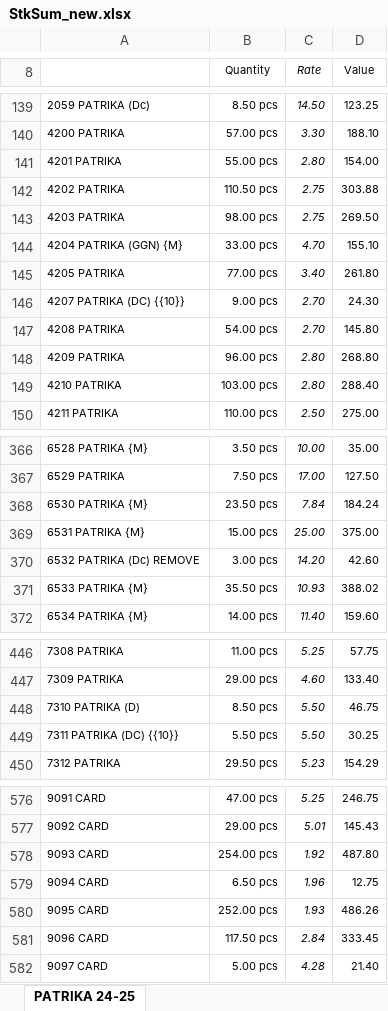
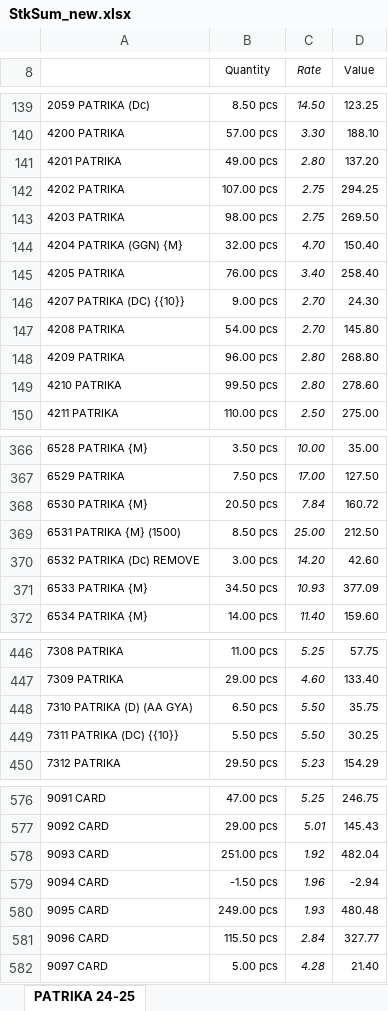
Before and after one commit to jyoti-creative-cards/jyoti-cards-stock-management-streamlit-app, an Excel workbook: StkSum_new.xlsx, sheet PATRIKA 24-25, drawn as a sheet; only a part is shown, gaps mark what is left out; values as stored, in another font and other column widths than the file's, no borders; removed rows and columns are numbered as before the commit, all else as after; the diff covers the shown part only; the diff names each change by its address in the sheet, - before the commit and + after, or states it on an @@ line.

Commit message:
stock updated by raj time 11:31

```diff
--- a/StkSum_new.xlsx (sheet PATRIKA 24-25)
+++ b/StkSum_new.xlsx (sheet PATRIKA 24-25)
-B141 (Quantity): 55.00 pcs
+B141 (Quantity): 49.00 pcs
-D141 (Value): 154.00
+D141 (Value): 137.20
-B142 (Quantity): 110.50 pcs
+B142 (Quantity): 107.00 pcs
-D142 (Value): 303.88
+D142 (Value): 294.25
-B144 (Quantity): 33.00 pcs
+B144 (Quantity): 32.00 pcs
-D144 (Value): 155.10
+D144 (Value): 150.40
-B145 (Quantity): 77.00 pcs
+B145 (Quantity): 76.00 pcs
-D145 (Value): 261.80
+D145 (Value): 258.40
-B149 (Quantity): 103.00 pcs
+B149 (Quantity): 99.50 pcs
-D149 (Value): 288.40
+D149 (Value): 278.60
-B368 (Quantity): 23.50 pcs
+B368 (Quantity): 20.50 pcs
-D368 (Value): 184.24
+D368 (Value): 160.72
-row 369: 6531 PATRIKA {M} | 15.00 pcs | 25.00 | 375.00
+row 369: 6531 PATRIKA {M} (1500) | 8.50 pcs | 25.00 | 212.50
-B371 (Quantity): 35.50 pcs
+B371 (Quantity): 34.50 pcs
-D371 (Value): 388.02
+D371 (Value): 377.09
-row 448: 7310 PATRIKA (D) | 8.50 pcs | 5.50 | 46.75
+row 448: 7310 PATRIKA (D) (AA GYA) | 6.50 pcs | 5.50 | 35.75
-B578 (Quantity): 254.00 pcs
+B578 (Quantity): 251.00 pcs
-D578 (Value): 487.80
+D578 (Value): 482.04
-B579 (Quantity): 6.50 pcs
+B579 (Quantity): -1.50 pcs
-D579 (Value): 12.75
+D579 (Value): -2.94
-B580 (Quantity): 252.00 pcs
+B580 (Quantity): 249.00 pcs
-D580 (Value): 486.26
+D580 (Value): 480.48
-B581 (Quantity): 117.50 pcs
+B581 (Quantity): 115.50 pcs
-D581 (Value): 333.45
+D581 (Value): 327.77
```
Also changed, not shown: 135 edited cells elsewhere in this sheet.
